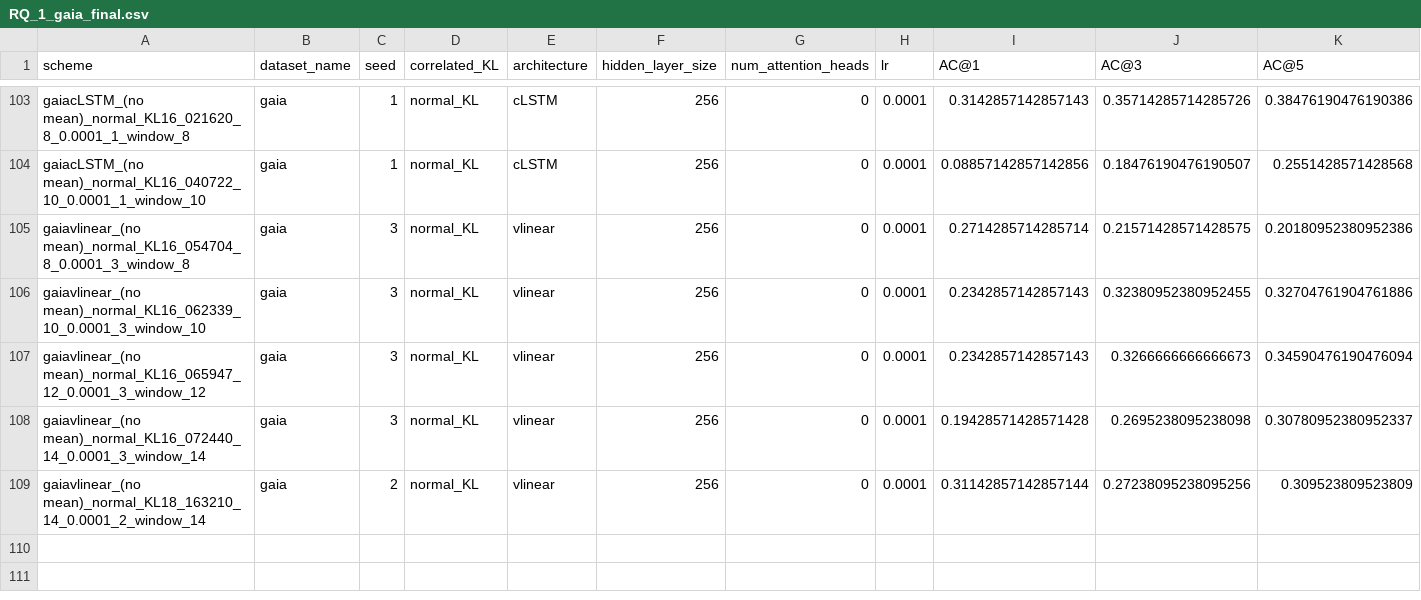
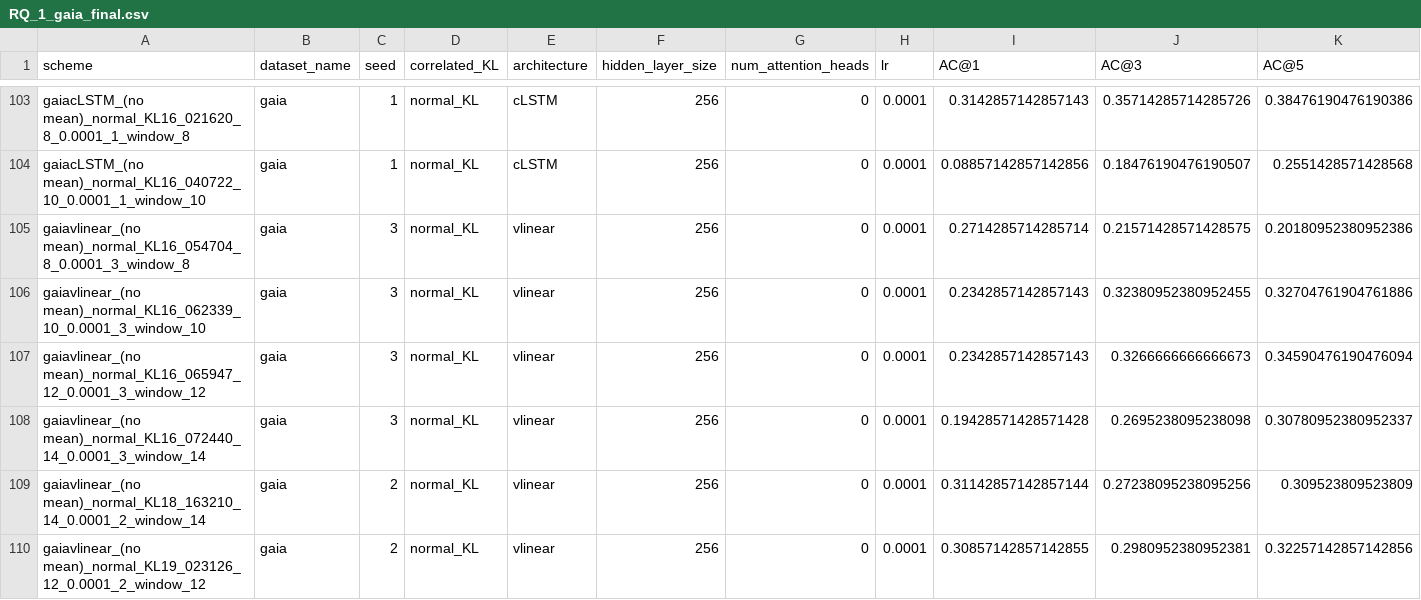
Before and after one commit to theamrzaki/RootCause-Analysis-Correlation-Attentive-Modeling, a CSV file: results_journal/RQ_1_gaia_final.csv, drawn as a sheet; only a part is shown, gaps mark what is left out; rows hold the shown columns only; the diff names each change by its address in the sheet, - before the commit and + after, or states it on an @@ line.

Commit message:
(gaia another seed for vlinear)

```diff
--- a/results_journal/RQ_1_gaia_final.csv
+++ b/results_journal/RQ_1_gaia_final.csv
+row 110: gaiavlinear_(no mean)_normal_KL19_023126_12_0.0001_2_window_12 | gaia | 2 | normal_KL | vlinear | 256 | 0 | 0.0001 | 0.30857142857142855 | 0.2980952380952381 | 0.32257142857142856
```
Also changed, not shown: 2 other files.
